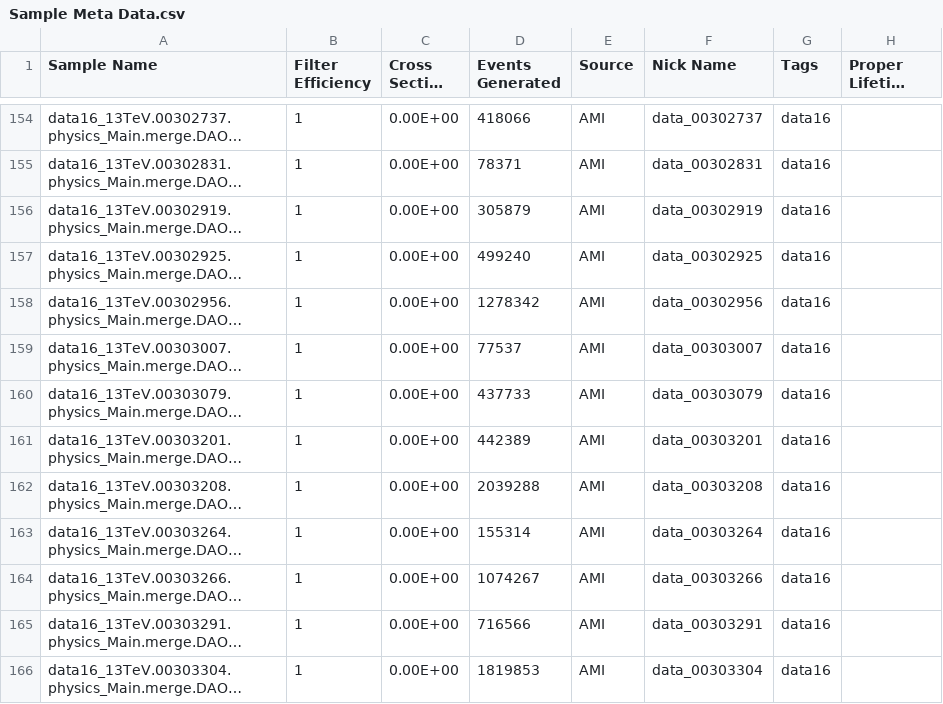
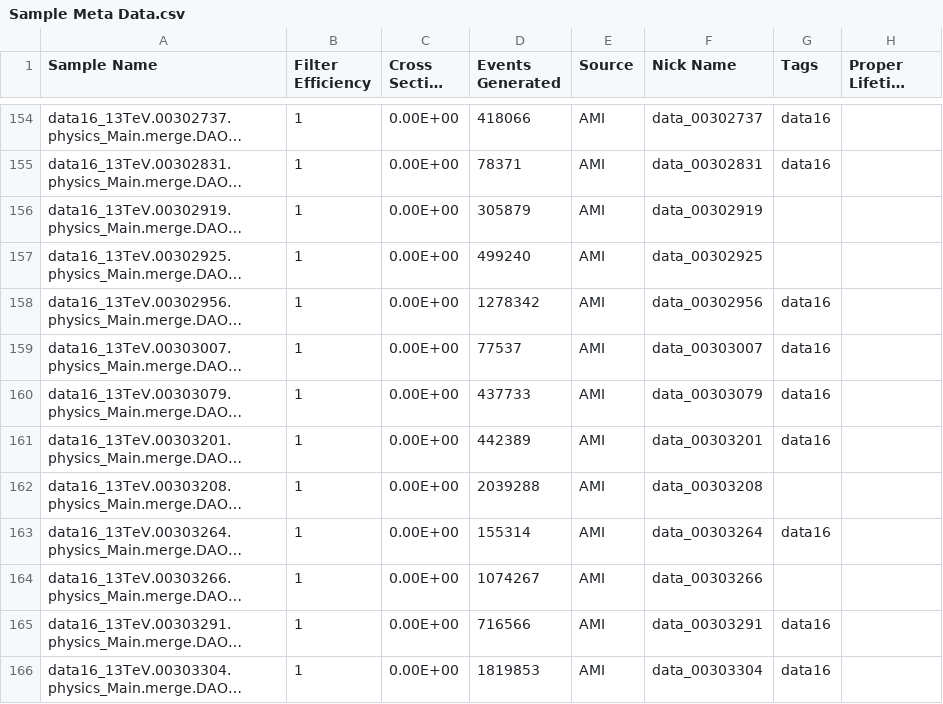
Before and after one commit to gordonwatts/JetCutStudies, a CSV file: libDataAccess/Sample Meta Data.csv, drawn as a sheet; only a part is shown, gaps mark what is left out; long unchanged cells end in …; the diff covers the shown part only; the diff names each change by its address in the sheet, - before the commit and + after, or states it on an @@ line.

```diff
--- a/libDataAccess/Sample Meta Data.csv
+++ b/libDataAccess/Sample Meta Data.csv
-G156:G157 (Tags): data16
+G156:G157 (Tags): (empty)
-G162 (Tags): data16
+G162 (Tags): (empty)
-G164 (Tags): data16
+G164 (Tags): (empty)
```
Also changed, not shown: 16 edited cells elsewhere in this file, 1 other file.
